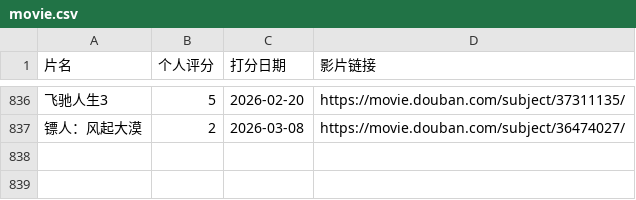
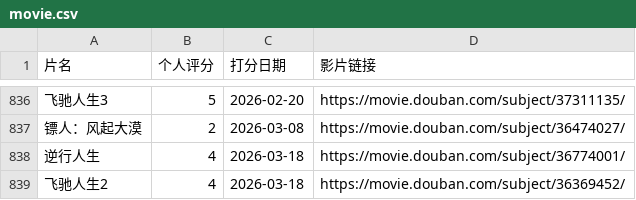
Before and after one commit to MarkXuJQ/Mark-blog, a CSV file: content/movies/movie.csv, drawn as a sheet; only a part is shown, gaps mark what is left out.

```diff
--- a/content/movies/movie.csv
+++ b/content/movies/movie.csv
@@ -837 +837,3 @@
 "镖人：风起大漠","2","2026-03-08","https://movie.douban.com/subject/36474027/",
+"逆行人生","4","2026-03-18","https://movie.douban.com/subject/36774001/",
+"飞驰人生2","4","2026-03-18","https://movie.douban.com/subject/36369452/",
```
Also changed, not shown: 2 other files.
